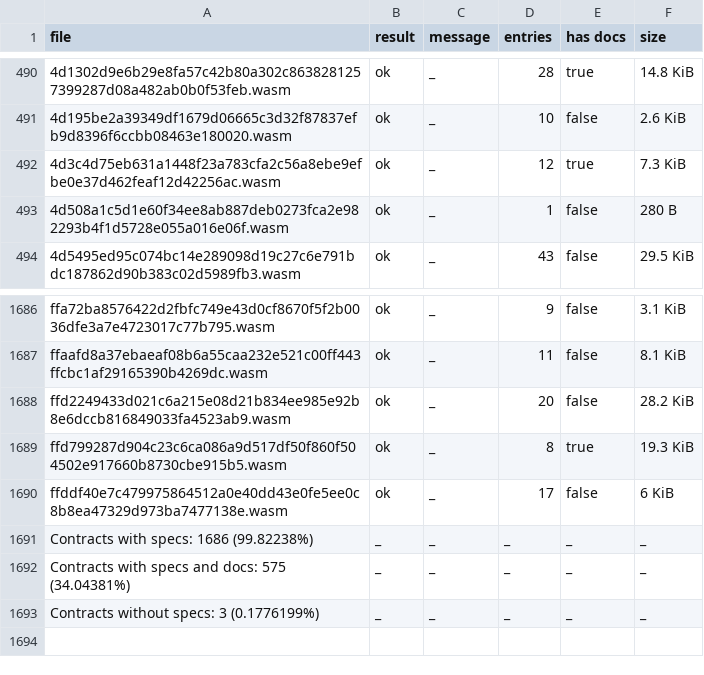
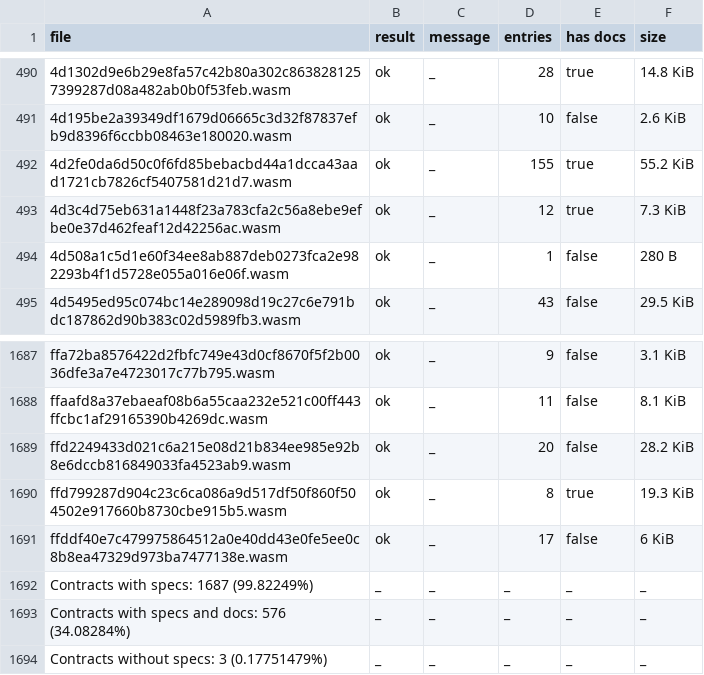
Before and after one commit to anupsdf/stellar-contract-wasms, a CSV file: analysis/spec.csv, drawn as a sheet; only a part is shown, gaps mark what is left out.

```diff
--- a/analysis/spec.csv
+++ b/analysis/spec.csv
@@ -491,2 +491,3 @@ file,result,message,entries,has docs,size
 4d195be2a39349df1679d06665c3d32f87837efb9d8396f6ccbb08463e180020.wasm,ok,_,10,false,2.6 KiB
+4d2fe0da6d50c0f6fd85bebacbd44a1dcca43aad1721cb7826cf5407581d21d7.wasm,ok,_,155,true,55.2 KiB
 4d3c4d75eb631a1448f23a783cfa2c56a8ebe9efbe0e37d462feaf12d42256ac.wasm,ok,_,12,true,7.3 KiB
@@ -1690,4 +1691,4 @@ ffd799287d904c23c6ca086a9d517df50f860f504502e917660b8730cbe915b5.wasm,ok,_,8,tru
 ffddf40e7c479975864512a0e40dd43e0fe5ee0c8b8ea47329d973ba7477138e.wasm,ok,_,17,false,6 KiB
-Contracts with specs: 1686 (99.82238%),_,_,_,_,_
-Contracts with specs and docs: 575 (34.04381%),_,_,_,_,_
-Contracts without specs: 3 (0.1776199%),_,_,_,_,_
+Contracts with specs: 1687 (99.82249%),_,_,_,_,_
+Contracts with specs and docs: 576 (34.08284%),_,_,_,_,_
+Contracts without specs: 3 (0.17751479%),_,_,_,_,_
```
Also changed, not shown: analysis/dupe-code.csv, analysis/dupe-sections.csv, 9 other files.
